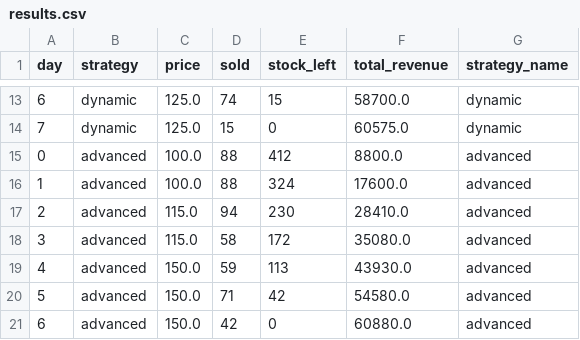
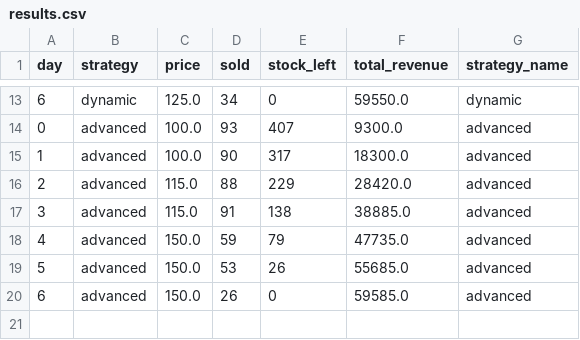
Before and after one commit to MTHC582/Dynamic-Price-Demand-Optimizer, a CSV file: output/results.csv, drawn as a sheet; only a part is shown, gaps mark what is left out; the diff covers the shown part only.

```diff
--- a/output/results.csv
+++ b/output/results.csv
@@ -13,9 +13,8 @@ day,strategy,price,sold,stock_left,total_revenue,strategy_name
-6,dynamic,125.0,74,15,58700.0,dynamic
-7,dynamic,125.0,15,0,60575.0,dynamic
-0,advanced,100.0,88,412,8800.0,advanced
-1,advanced,100.0,88,324,17600.0,advanced
-2,advanced,115.0,94,230,28410.0,advanced
-3,advanced,115.0,58,172,35080.0,advanced
-4,advanced,150.0,59,113,43930.0,advanced
-5,advanced,150.0,71,42,54580.0,advanced
-6,advanced,150.0,42,0,60880.0,advanced
+6,dynamic,125.0,34,0,59550.0,dynamic
+0,advanced,100.0,93,407,9300.0,advanced
+1,advanced,100.0,90,317,18300.0,advanced
+2,advanced,115.0,88,229,28420.0,advanced
+3,advanced,115.0,91,138,38885.0,advanced
+4,advanced,150.0,59,79,47735.0,advanced
+5,advanced,150.0,53,26,55685.0,advanced
+6,advanced,150.0,26,0,59585.0,advanced
```
Also changed, not shown: 30 edited cells elsewhere in this file, 5 other files.
